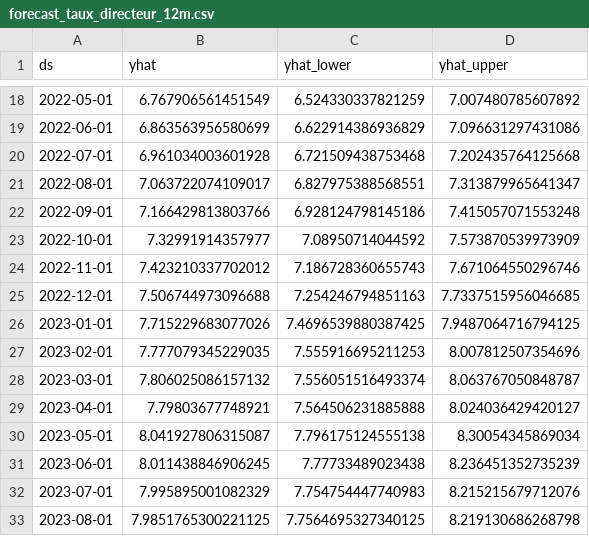
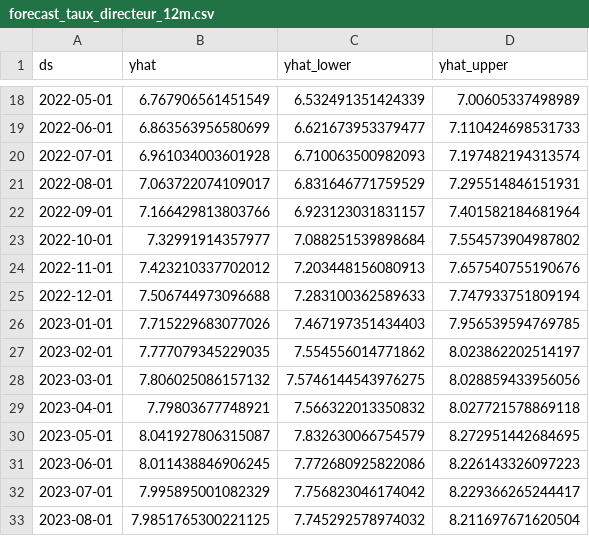
Before and after one commit to firasBenA/EstateMind, a CSV file: data/serie_temporelle/timeseries_exports/forecast_taux_directeur_12m.csv, drawn as a sheet; only a part is shown, gaps mark what is left out; the diff covers the shown part only.

```diff
--- a/data/serie_temporelle/timeseries_exports/forecast_taux_directeur_12m.csv
+++ b/data/serie_temporelle/timeseries_exports/forecast_taux_directeur_12m.csv
@@ -18,16 +18,16 @@ ds,yhat,yhat_lower,yhat_upper
-2022-05-01,6.767906561451549,6.524330337821259,7.007480785607892
-2022-06-01,6.863563956580699,6.622914386936829,7.096631297431086
-2022-07-01,6.961034003601928,6.721509438753468,7.202435764125668
-2022-08-01,7.063722074109017,6.827975388568551,7.313879965641347
-2022-09-01,7.166429813803766,6.928124798145186,7.415057071553248
-2022-10-01,7.32991914357977,7.08950714044592,7.573870539973909
-2022-11-01,7.423210337702012,7.186728360655743,7.671064550296746
-2022-12-01,7.506744973096688,7.254246794851163,7.7337515956046685
-2023-01-01,7.715229683077026,7.4696539880387425,7.9487064716794125
-2023-02-01,7.777079345229035,7.555916695211253,8.007812507354696
-2023-03-01,7.806025086157132,7.556051516493374,8.063767050848787
-2023-04-01,7.79803677748921,7.564506231885888,8.024036429420127
-2023-05-01,8.041927806315087,7.796175124555138,8.30054345869034
-2023-06-01,8.011438846906245,7.77733489023438,8.236451352735239
-2023-07-01,7.995895001082329,7.754754447740983,8.215215679712076
-2023-08-01,7.9851765300221125,7.7564695327340125,8.219130686268798
+2022-05-01,6.767906561451549,6.532491351424339,7.00605337498989
+2022-06-01,6.863563956580699,6.621673953379477,7.110424698531733
+2022-07-01,6.961034003601928,6.710063500982093,7.197482194313574
+2022-08-01,7.063722074109017,6.831646771759529,7.295514846151931
+2022-09-01,7.166429813803766,6.923123031831157,7.401582184681964
+2022-10-01,7.32991914357977,7.088251539898684,7.554573904987802
+2022-11-01,7.423210337702012,7.203448156080913,7.657540755190676
+2022-12-01,7.506744973096688,7.283100362589633,7.747933751809194
+2023-01-01,7.715229683077026,7.467197351434403,7.956539594769785
+2023-02-01,7.777079345229035,7.554556014771862,8.023862202514197
+2023-03-01,7.806025086157132,7.5746144543976275,8.028859433956056
+2023-04-01,7.79803677748921,7.566322013350832,8.027721578869118
+2023-05-01,8.041927806315087,7.832630066754579,8.272951442684695
+2023-06-01,8.011438846906245,7.772680925822086,8.226143326097223
+2023-07-01,7.995895001082329,7.756823046174042,8.229366265244417
+2023-08-01,7.9851765300221125,7.745292578974032,8.211697671620504
```
Also changed, not shown: 118 edited cells elsewhere in this file, data/serie_temporelle/timeseries_exports/forecast_chomage.csv, data/serie_temporelle/timeseries_exports/forecast_ipc_12m.csv, 5 other files.
